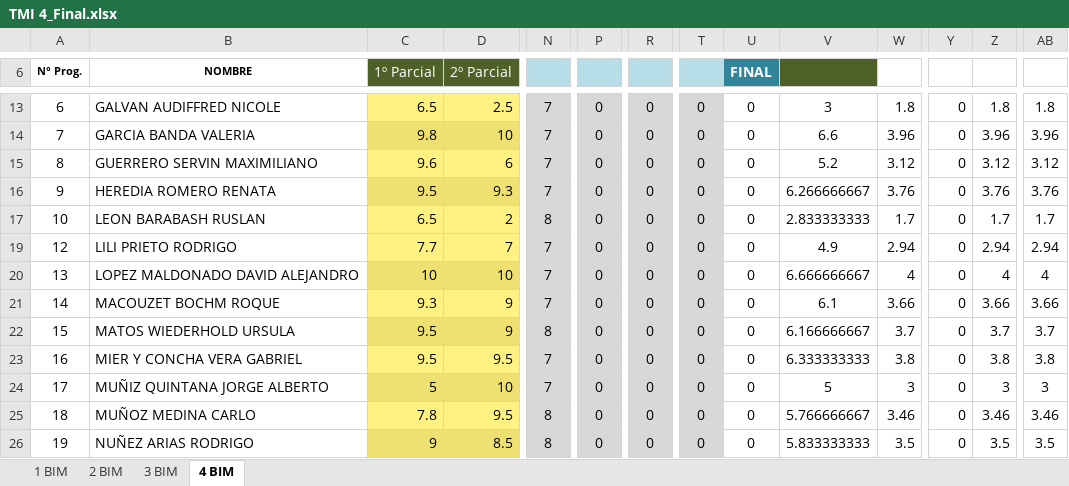
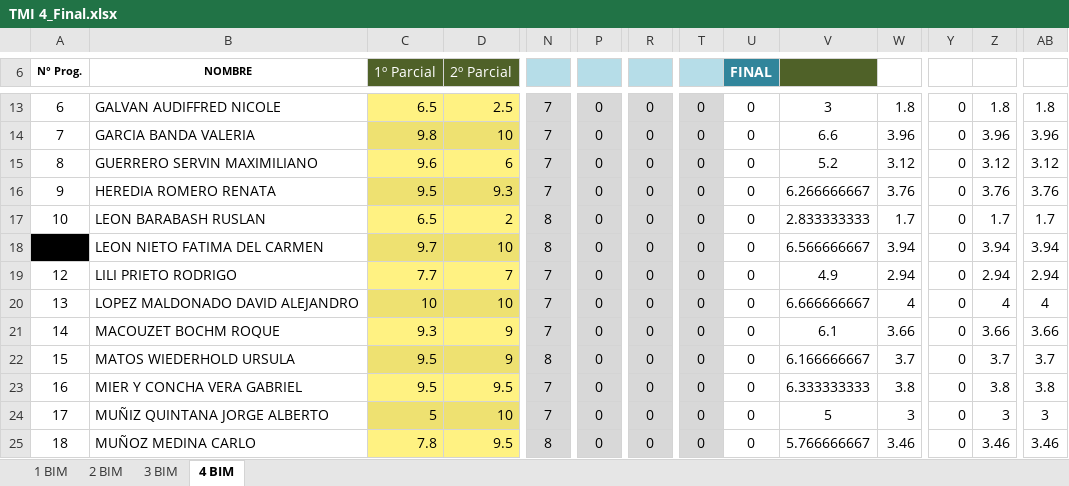
Before and after one commit to Adrifelcha/afchavez-019, an Excel workbook: JeanPiaget/2019-2020/Listas/TMI 4_Final.xlsx, sheet 4 BIM, drawn as a sheet; only a part is shown, gaps mark what is left out; the shorter side is filled out with more unchanged rows; values as stored, in another font and other column widths than the file's, no borders; charts and pictures not drawn; rows hold the shown columns only; the diff names each change by its address in the sheet, - before the commit and + after, or states it on an @@ line.

```diff
--- a/JeanPiaget/2019-2020/Listas/TMI 4_Final.xlsx (sheet 4 BIM)
+++ b/JeanPiaget/2019-2020/Listas/TMI 4_Final.xlsx (sheet 4 BIM)
@@ row 18 unhidden: 11 | LEON NIETO FATIMA DEL CARMEN | 9.7 | 10 | 8 | 0 | 0 | 0 | 0 | 6.566666667 | 3.94 | 0 | 3.94 | 3.94 @@
```
Also changed, not shown: 1 other file.
